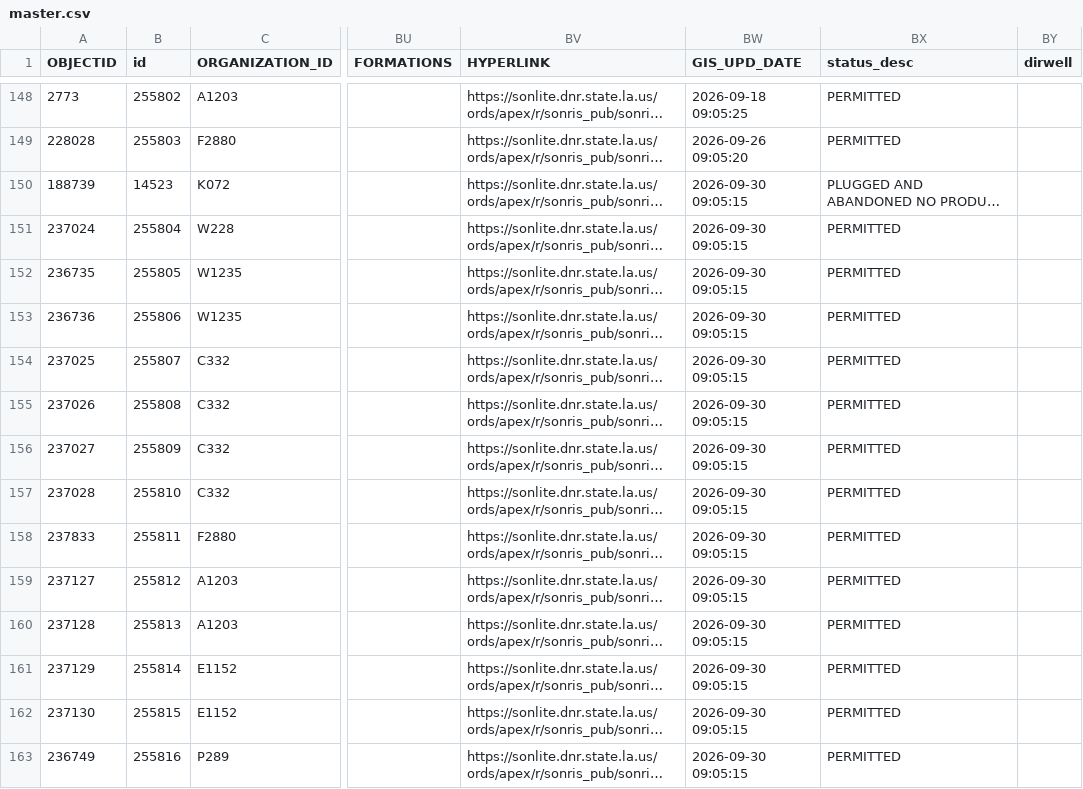
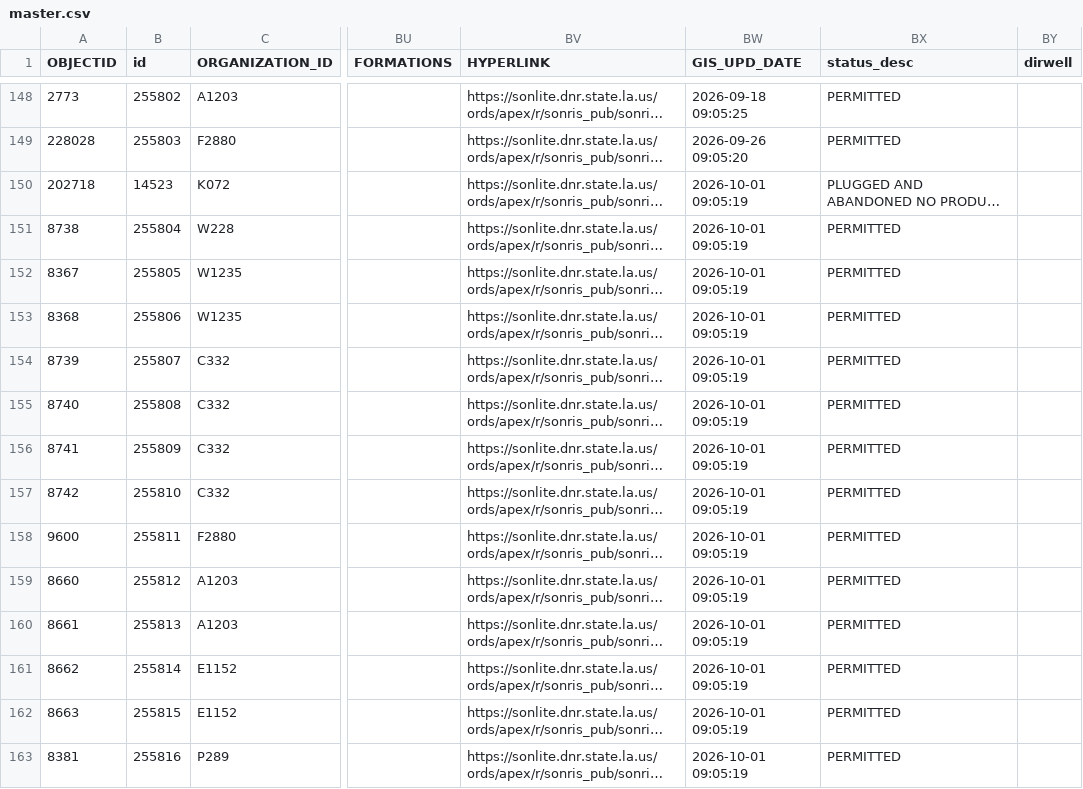
Before and after one commit to mapmaticsgis-maker/gis-permit-intel, a CSV file: data/la/master.csv, drawn as a sheet; only a part is shown, gaps mark what is left out; long unchanged cells end in …; the diff covers the shown part only; the diff names each change by its address in the sheet, - before the commit and + after, or states it on an @@ line.

```diff
--- a/data/la/master.csv
+++ b/data/la/master.csv
-A150 (OBJECTID): 188739
+A150 (OBJECTID): 202718
-BW150:BW163 (GIS_UPD_DATE): 2026-09-30 09:05:15
+BW150:BW163 (GIS_UPD_DATE): 2026-10-01 09:05:19
-A151 (OBJECTID): 237024
+A151 (OBJECTID): 8738
-A152 (OBJECTID): 236735
+A152 (OBJECTID): 8367
-A153 (OBJECTID): 236736
+A153 (OBJECTID): 8368
-A154 (OBJECTID): 237025
+A154 (OBJECTID): 8739
-A155 (OBJECTID): 237026
+A155 (OBJECTID): 8740
-A156 (OBJECTID): 237027
+A156 (OBJECTID): 8741
-A157 (OBJECTID): 237028
+A157 (OBJECTID): 8742
-A158 (OBJECTID): 237833
+A158 (OBJECTID): 9600
-A159 (OBJECTID): 237127
+A159 (OBJECTID): 8660
-A160 (OBJECTID): 237128
+A160 (OBJECTID): 8661
-A161 (OBJECTID): 237129
+A161 (OBJECTID): 8662
-A162 (OBJECTID): 237130
+A162 (OBJECTID): 8663
-A163 (OBJECTID): 236749
+A163 (OBJECTID): 8381
```
Also changed, not shown: 105 edited cells elsewhere in this file, data/la/ledger.csv, data/run_log.csv, 4 other files.
